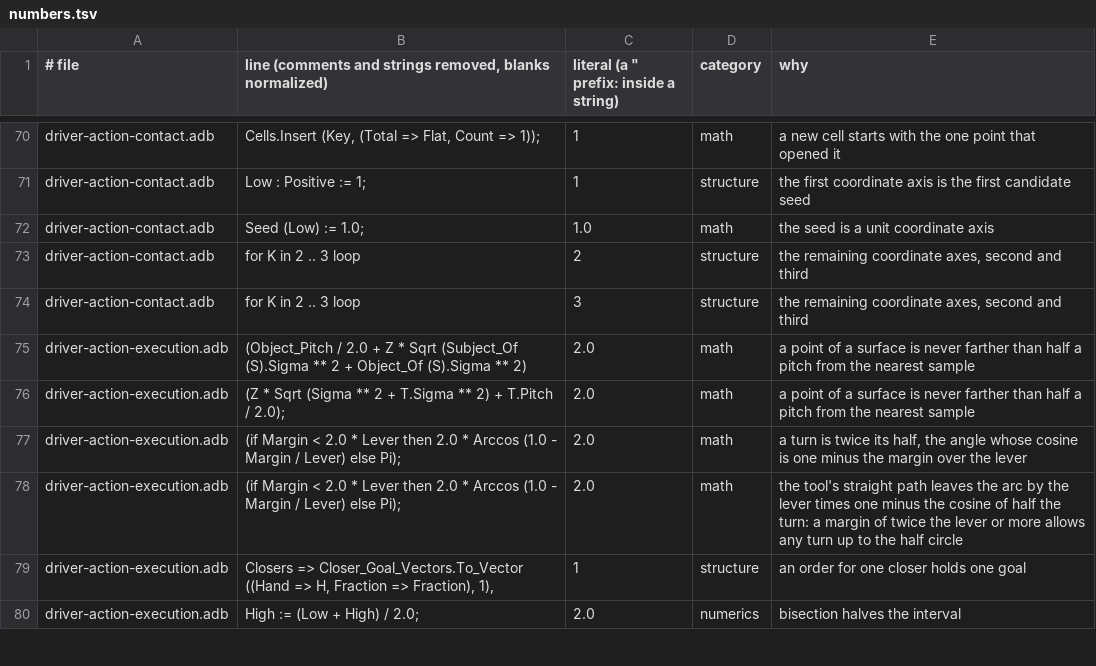
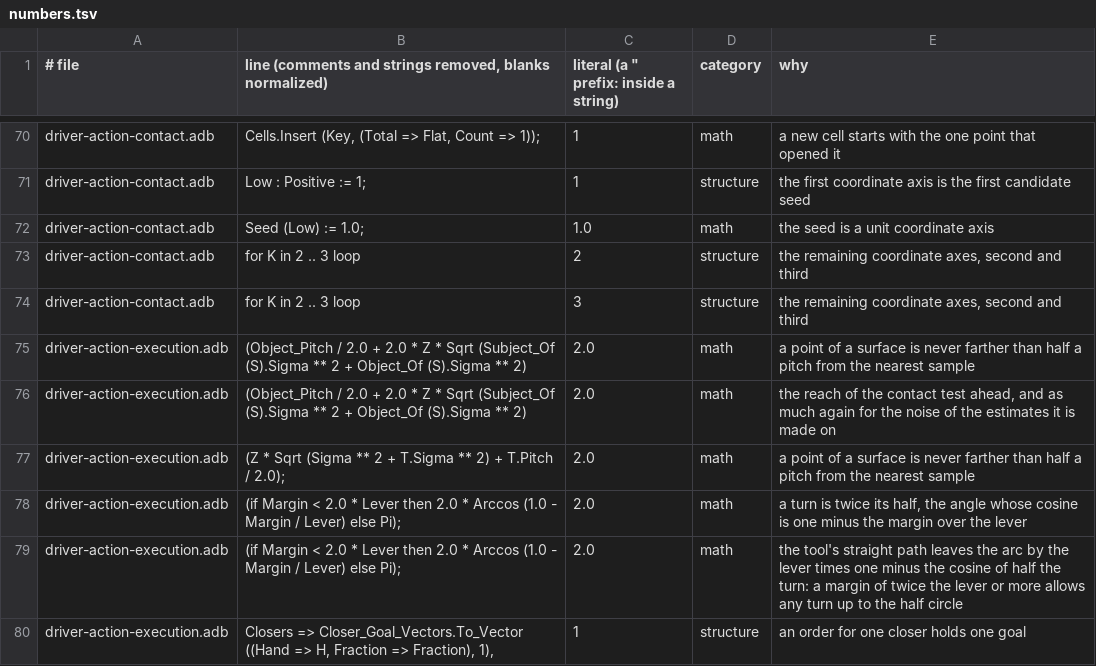
Before and after one commit to phi-monster/body-driver, a TSV file: driver/numbers.tsv, drawn as a sheet; only a part is shown, gaps mark what is left out; the shorter side is filled out with more unchanged rows.

```diff
--- a/driver/numbers.tsv
+++ b/driver/numbers.tsv
@@ -74,3 +74,4 @@ driver-action-contact.adb	for K in 2 .. 3 loop	2	structure	the remaining coordin
 driver-action-contact.adb	for K in 2 .. 3 loop	3	structure	the remaining coordinate axes, second and third
-driver-action-execution.adb	(Object_Pitch / 2.0 + Z * Sqrt (Subject_Of (S).Sigma ** 2 + Object_Of (S).Sigma ** 2)	2.0	math	a point of a surface is never farther than half a pitch from the nearest sample
+driver-action-execution.adb	(Object_Pitch / 2.0 + 2.0 * Z * Sqrt (Subject_Of (S).Sigma ** 2 + Object_Of (S).Sigma ** 2)	2.0	math	a point of a surface is never farther than half a pitch from the nearest sample
+driver-action-execution.adb	(Object_Pitch / 2.0 + 2.0 * Z * Sqrt (Subject_Of (S).Sigma ** 2 + Object_Of (S).Sigma ** 2)	2.0	math	the reach of the contact test ahead, and as much again for the noise of the estimates it is made on
 driver-action-execution.adb	(Z * Sqrt (Sigma ** 2 + T.Sigma ** 2) + T.Pitch / 2.0);	2.0	math	a point of a surface is never farther than half a pitch from the nearest sample
```
Also changed, not shown: 2 other files.
